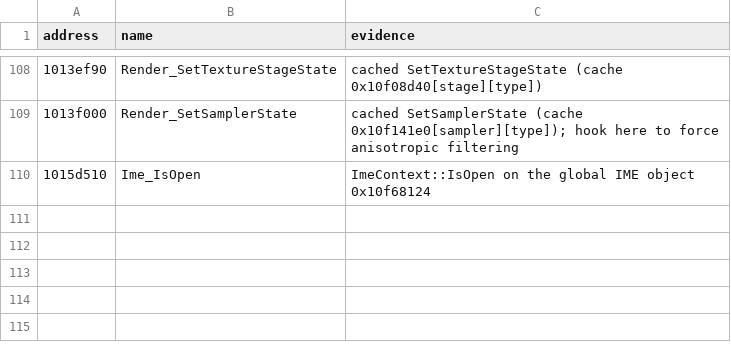
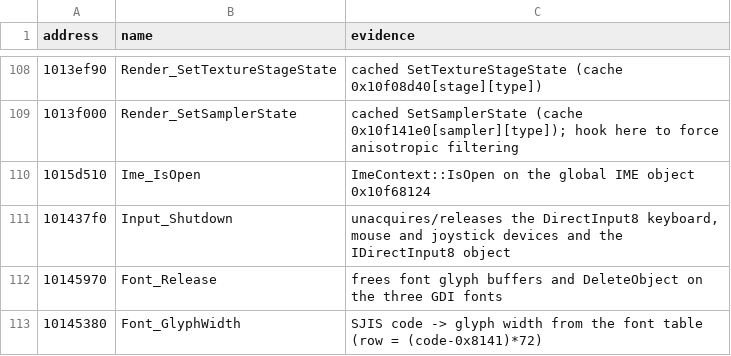
Before and after one commit to ObeseCatLord/Gurumin-Decompilation, a TSV file: symbols.tsv, drawn as a sheet; only a part is shown, gaps mark what is left out; the diff names each change by its address in the sheet, - before the commit and + after, or states it on an @@ line.

```diff
--- a/symbols.tsv
+++ b/symbols.tsv
+row 111: 101437f0 | Input_Shutdown | unacquires/releases the DirectInput8 keyboard, mouse and joystick devices and the IDirectInput8 object
+row 112: 10145970 | Font_Release | frees font glyph buffers and DeleteObject on the three GDI fonts
+row 113: 10145380 | Font_GlyphWidth | SJIS code -> glyph width from the font table (row = (code-0x8141)*72)
```
Also changed, not shown: decomp/obj_symbols.tsv, 1 other file.
